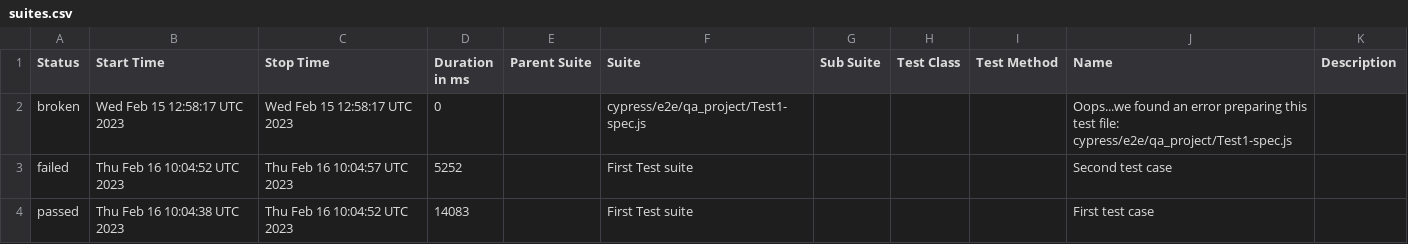
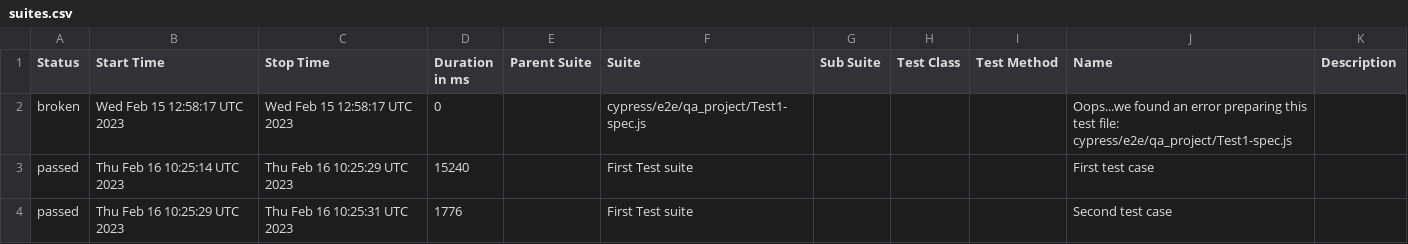
Before and after one commit to jgireesh/cypress-learning, a CSV file: allure-report/data/suites.csv, drawn as a sheet.

Commit message:
Generating allure report for cypress tests

```diff
--- a/allure-report/data/suites.csv
+++ b/allure-report/data/suites.csv
@@ -2,3 +2,3 @@
 "broken","Wed Feb 15 12:58:17 UTC 2023","Wed Feb 15 12:58:17 UTC 2023","0","","cypress/e2e/qa_project/Test1-spec.js","","","","Oops...we found an error preparing this test file: cypress/e2e/qa_project/Test1-spec.js",""
-"failed","Thu Feb 16 10:04:52 UTC 2023","Thu Feb 16 10:04:57 UTC 2023","5252","","First Test suite","","","","Second test case",""
-"passed","Thu Feb 16 10:04:38 UTC 2023","Thu Feb 16 10:04:52 UTC 2023","14083","","First Test suite","","","","First test case",""
+"passed","Thu Feb 16 10:25:14 UTC 2023","Thu Feb 16 10:25:29 UTC 2023","15240","","First Test suite","","","","First test case",""
+"passed","Thu Feb 16 10:25:29 UTC 2023","Thu Feb 16 10:25:31 UTC 2023","1776","","First Test suite","","","","Second test case",""
```
Also changed, not shown: 30 other files.
